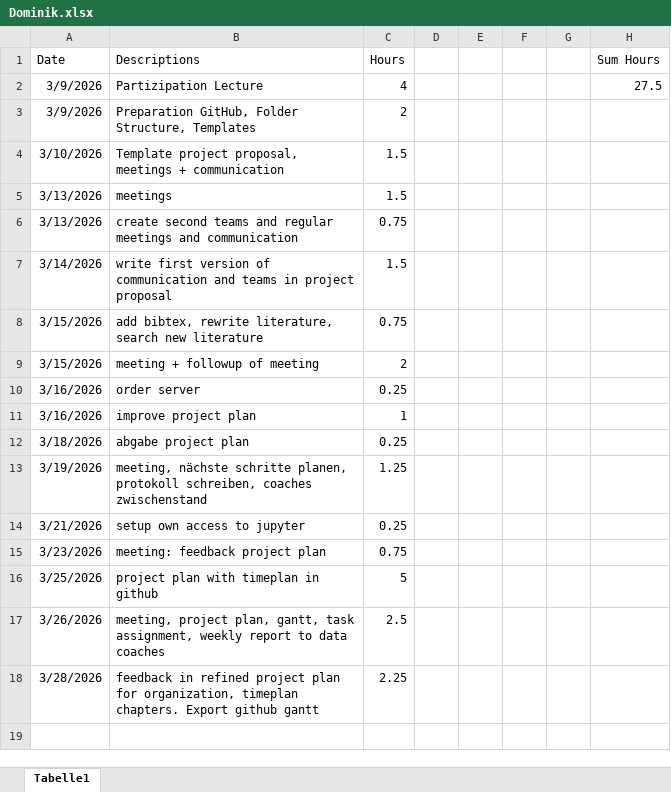
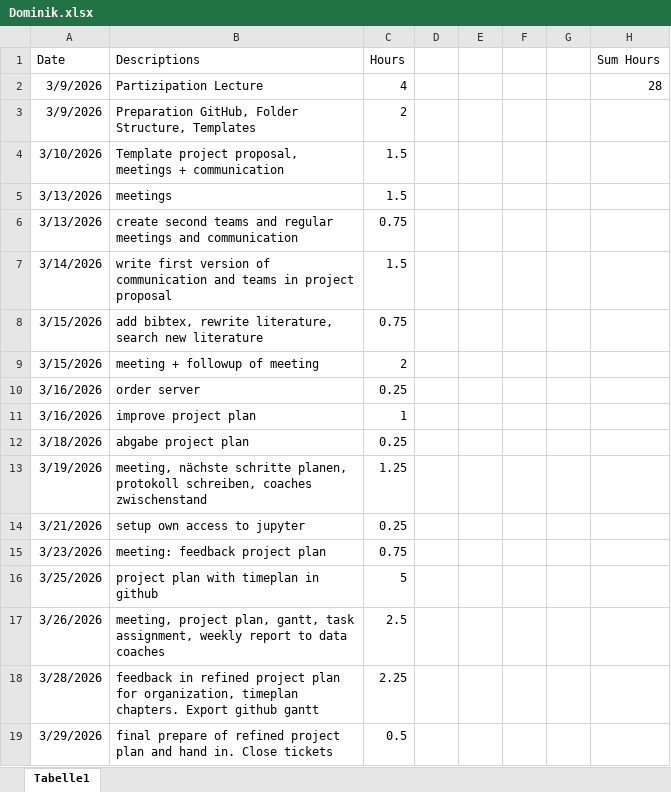
Before and after one commit to nikmaster/wu_dslab_infrared-city, an Excel workbook: timesheets/Dominik.xlsx, sheet Tabelle1, drawn as a sheet; values as stored, in another font and other column widths than the file's, no borders; the diff names each change by its address in the sheet, - before the commit and + after, or states it on an @@ line.

Commit message:
hand in version

```diff
--- a/timesheets/Dominik.xlsx (sheet Tabelle1)
+++ b/timesheets/Dominik.xlsx (sheet Tabelle1)
-H2 (Sum Hours): 27.5
+H2 (Sum Hours): 28
+row 19: 3/29/2026 | final prepare of refined project plan and hand in. Close tickets | 0.5
```
Also changed, not shown: 1 other file.
